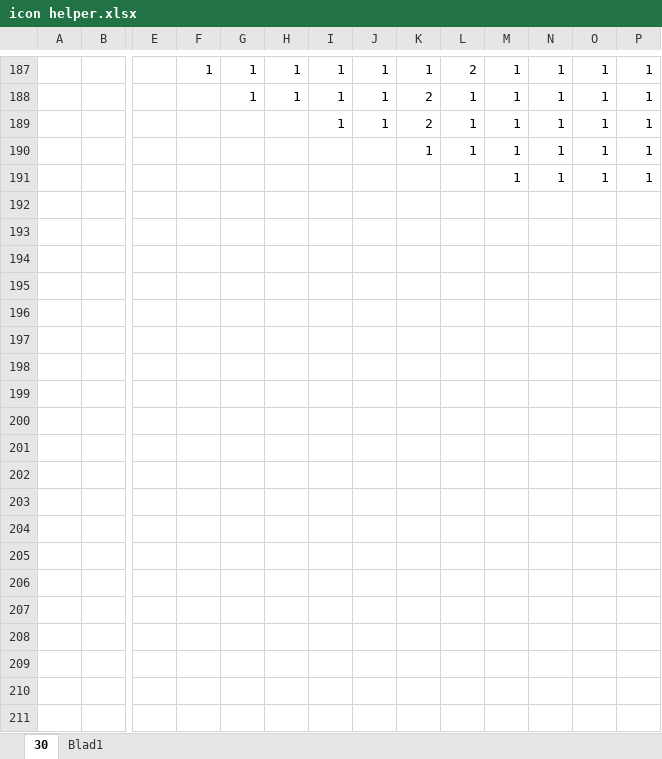
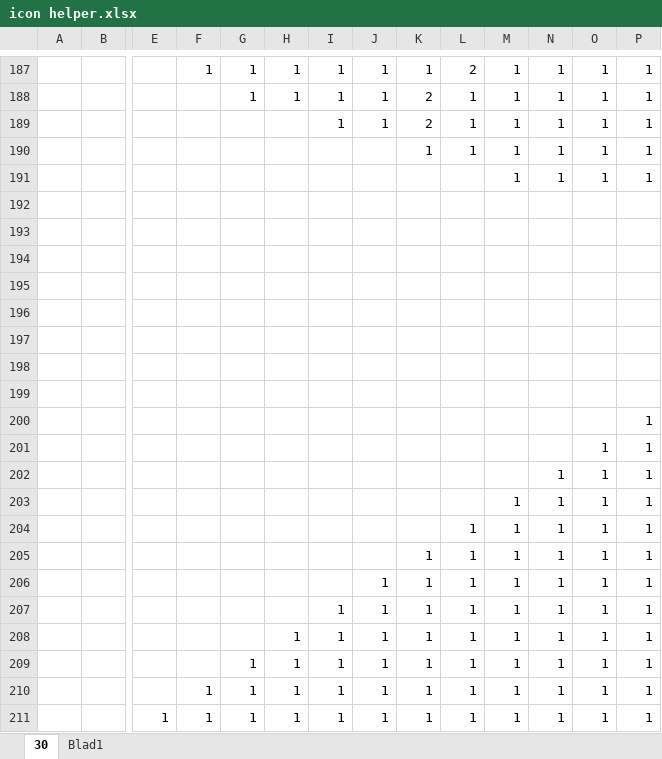
Before and after one commit to BrendanKoster86/BKOS4, an Excel workbook: icon helper.xlsx, sheet 30, drawn as a sheet; only a part is shown, gaps mark what is left out; values as stored, in another font and other column widths than the file's, no borders; conditional formats not drawn; rows hold the shown columns only; the diff covers the shown part only; the diff names each change by its address in the sheet, - before the commit and + after, or states it on an @@ line.

```diff
--- a/icon helper.xlsx (sheet 30)
+++ b/icon helper.xlsx (sheet 30)
+row 192: (empty)
+row 193: (empty)
+row 194: (empty)
+row 195: (empty)
+row 196: (empty)
+row 197: (empty)
+row 198: (empty)
+row 199: (empty)
+row 200:  |  |  |  |  |  |  |  |  |  |  |  |  | 1
+row 201:  |  |  |  |  |  |  |  |  |  |  |  | 1 | 1
+row 202:  |  |  |  |  |  |  |  |  |  |  | 1 | 1 | 1
+row 203:  |  |  |  |  |  |  |  |  |  | 1 | 1 | 1 | 1
+row 204:  |  |  |  |  |  |  |  |  | 1 | 1 | 1 | 1 | 1
+row 205:  |  |  |  |  |  |  |  | 1 | 1 | 1 | 1 | 1 | 1
+row 206:  |  |  |  |  |  |  | 1 | 1 | 1 | 1 | 1 | 1 | 1
+row 207:  |  |  |  |  |  | 1 | 1 | 1 | 1 | 1 | 1 | 1 | 1
+row 208:  |  |  |  |  | 1 | 1 | 1 | 1 | 1 | 1 | 1 | 1 | 1
+row 209:  |  |  |  | 1 | 1 | 1 | 1 | 1 | 1 | 1 | 1 | 1 | 1
+row 210:  |  |  | 1 | 1 | 1 | 1 | 1 | 1 | 1 | 1 | 1 | 1 | 1
+row 211:  |  | 1 | 1 | 1 | 1 | 1 | 1 | 1 | 1 | 1 | 1 | 1 | 1
```
Also changed, not shown: 77 added rows elsewhere in this sheet, 7 other files.
